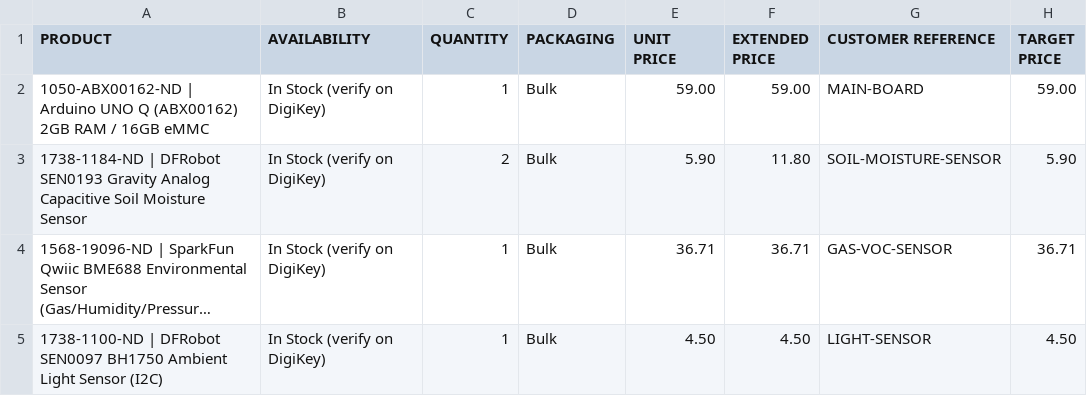
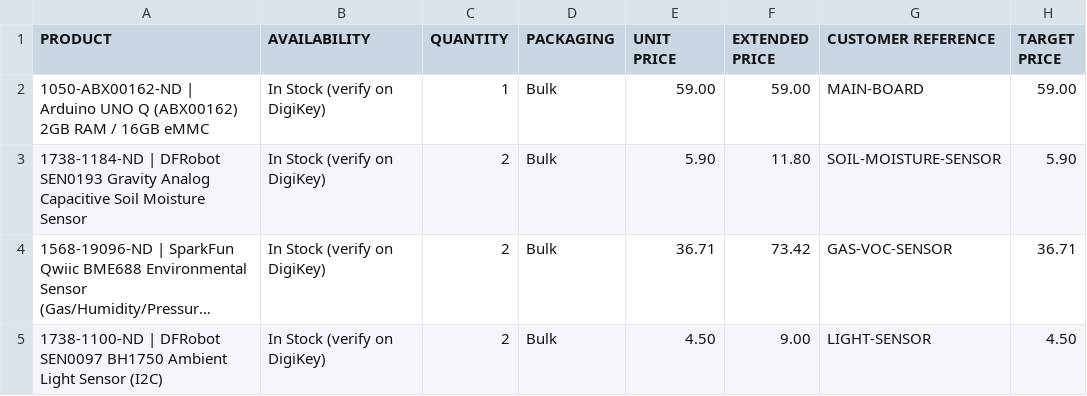
Before and after one commit to codeNick7/KA-Edge-AI-Node, a CSV file: docs/karbon-assure-edge-node-BOM.csv, drawn as a sheet; long unchanged cells end in …; the diff names each change by its address in the sheet, - before the commit and + after, or states it on an @@ line.

```diff
--- a/docs/karbon-assure-edge-node-BOM.csv
+++ b/docs/karbon-assure-edge-node-BOM.csv
-C4:C5 (QUANTITY): 1
+C4:C5 (QUANTITY): 2
-F4 (EXTENDED PRICE): 36.71
+F4 (EXTENDED PRICE): 73.42
-F5 (EXTENDED PRICE): 4.50
+F5 (EXTENDED PRICE): 9.00
```
Also changed, not shown: 5 other files.
